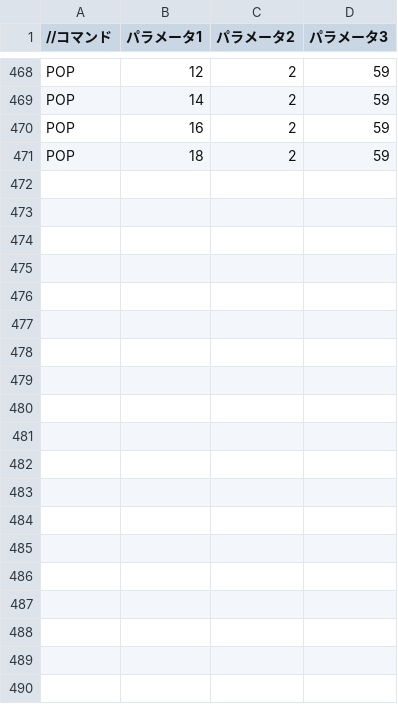
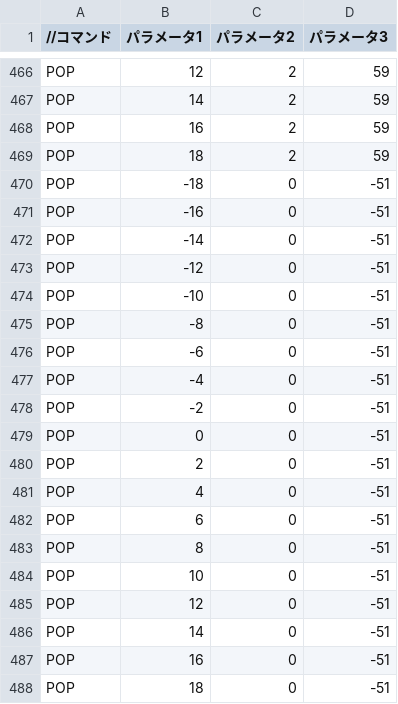
Before and after one commit to shibuehayato/TD2_4, a CSV file: Resources/wallPop2.csv, drawn as a sheet; only a part is shown, gaps mark what is left out; the diff covers the shown part only.

```diff
--- a/Resources/wallPop2.csv
+++ b/Resources/wallPop2.csv
@@ -471 +469,20 @@ POP,16,2,59
 POP,18,2,59
+POP,-18,0,-51
+POP,-16,0,-51
+POP,-14,0,-51
+POP,-12,0,-51
+POP,-10,0,-51
+POP,-8,0,-51
+POP,-6,0,-51
+POP,-4,0,-51
+POP,-2,0,-51
+POP,0,0,-51
+POP,2,0,-51
+POP,4,0,-51
+POP,6,0,-51
+POP,8,0,-51
+POP,10,0,-51
+POP,12,0,-51
+POP,14,0,-51
+POP,16,0,-51
+POP,18,0,-51
```
Also changed, not shown: 23 added rows and 2 removed rows elsewhere in this file, 19 other files.
